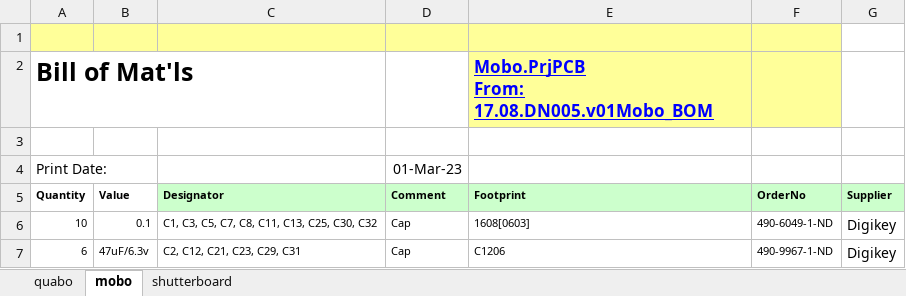
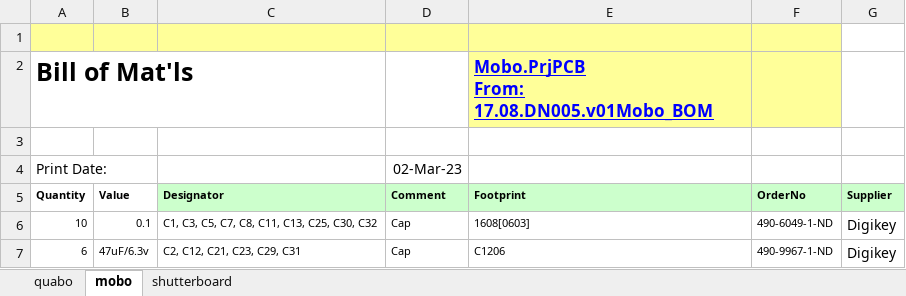
Before and after one commit to liuweiseu/quabo_bom, an Excel workbook: 202204_Mobo_Quabo_BOM_review.xlsx, sheet mobo, drawn as a sheet; only a part is shown; values as stored, in another font and other column widths than the file's, no borders; the diff names each change by its address in the sheet, - before the commit and + after, or states it on an @@ line.

```diff
--- a/202204_Mobo_Quabo_BOM_review.xlsx (sheet mobo)
+++ b/202204_Mobo_Quabo_BOM_review.xlsx (sheet mobo)
-D4 (Comment): 01-Mar-23
+D4 (Comment): 02-Mar-23
```
Also changed, not shown: sheet quabo, 202204_Mobo_Quabo_BOM.xlsx.
